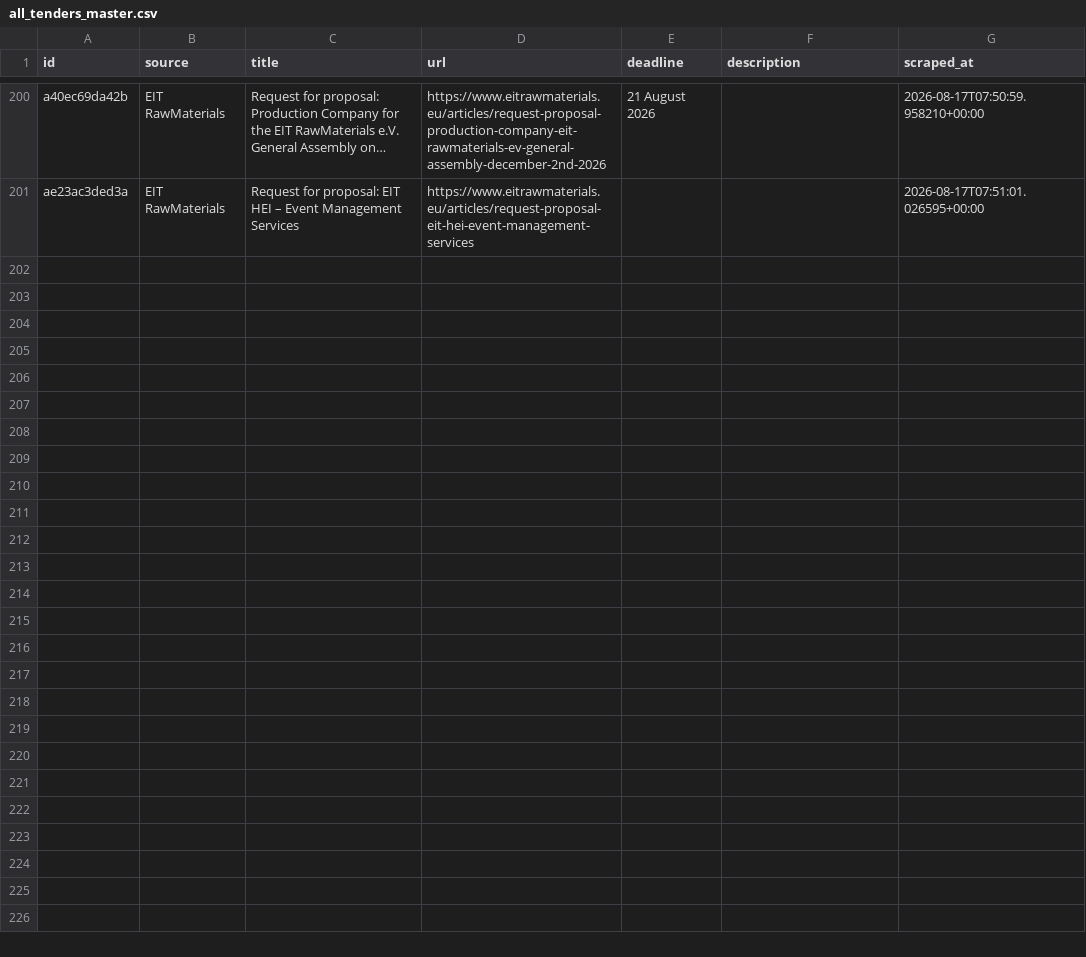
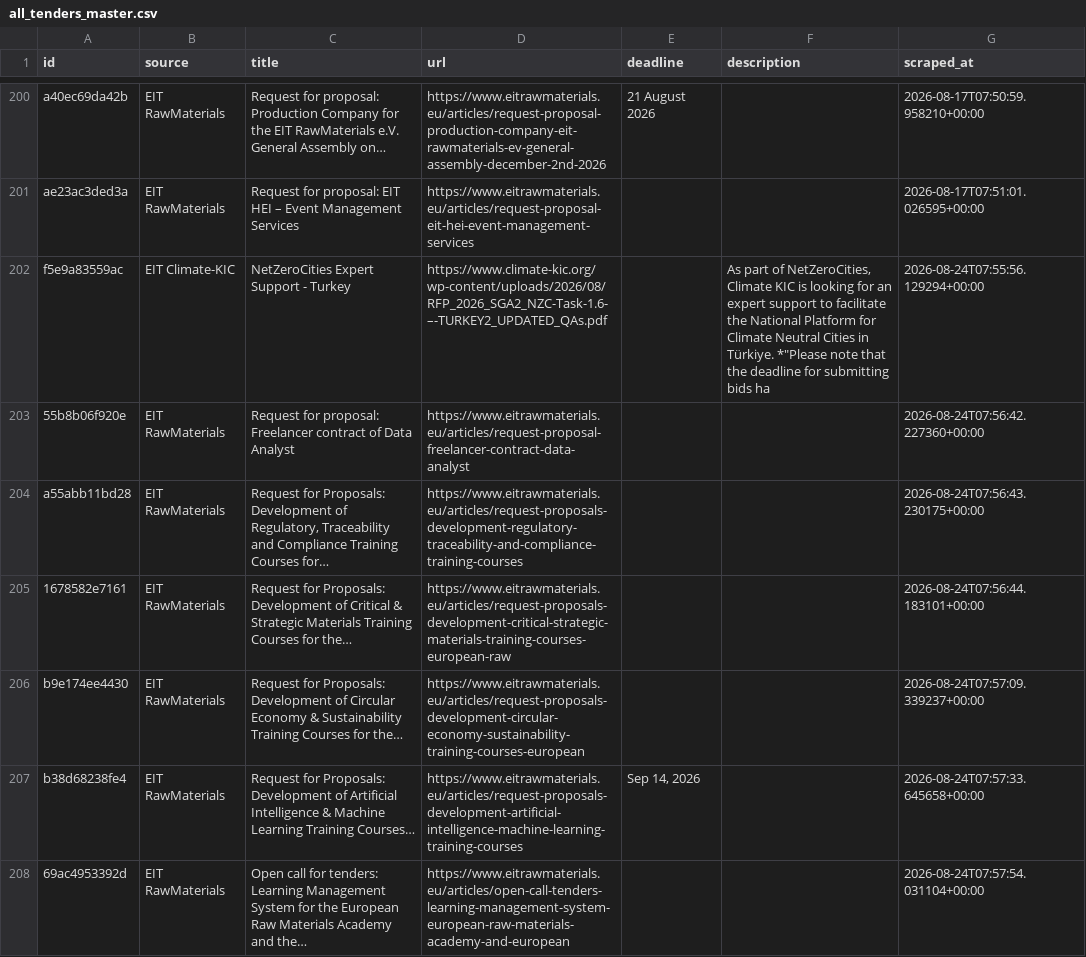
Before and after one commit to petra-rgb/TED-API, a CSV file: output/all_tenders_master.csv, drawn as a sheet; only a part is shown, gaps mark what is left out.

```diff
--- a/output/all_tenders_master.csv
+++ b/output/all_tenders_master.csv
@@ -216 +216,8 @@ a40ec69da42b,EIT RawMaterials,Request for proposal:  Production Company for the
 ae23ac3ded3a,EIT RawMaterials,Request for proposal: EIT HEI – Event Management Services,https://www.eitrawmaterials.eu/articles/request-proposal-eit-hei-event-management-services,,,2026-08-17T07:51:01.026595+00:00
+f5e9a83559ac,EIT Climate-KIC,NetZeroCities Expert Support - Turkey,https://www.climate-kic.org/wp-content/uploads/2026/08/RFP_2026_SGA2_NZC-Task-1.6-–-TURKEY2_UPDATED_QAs.pdf,,"As part of NetZeroCities, Climate KIC is looking for an expert support to facilitate the National Platform for Climate Neutral Cities in Türkiye. *""Please note that the deadline for submitting bids ha",2026-08-24T07:55:56.129294+00:00
+55b8b06f920e,EIT RawMaterials,Request for proposal:  Freelancer contract of Data  Analyst,https://www.eitrawmaterials.eu/articles/request-proposal-freelancer-contract-data-analyst,,,2026-08-24T07:56:42.227360+00:00
+a55abb11bd28,EIT RawMaterials,"Request for Proposals: Development of Regulatory, Traceability and Compliance Training Courses for…",https://www.eitrawmaterials.eu/articles/request-proposals-development-regulatory-traceability-and-compliance-training-courses,,,2026-08-24T07:56:43.230175+00:00
+1678582e7161,EIT RawMaterials,Request for Proposals: Development of Critical & Strategic Materials Training Courses for the…,https://www.eitrawmaterials.eu/articles/request-proposals-development-critical-strategic-materials-training-courses-european-raw,,,2026-08-24T07:56:44.183101+00:00
+b9e174ee4430,EIT RawMaterials,Request for Proposals: Development of Circular Economy & Sustainability Training Courses for the…,https://www.eitrawmaterials.eu/articles/request-proposals-development-circular-economy-sustainability-training-courses-european,,,2026-08-24T07:57:09.339237+00:00
+b38d68238fe4,EIT RawMaterials,Request for Proposals: Development of Artificial Intelligence & Machine Learning Training Courses…,https://www.eitrawmaterials.eu/articles/request-proposals-development-artificial-intelligence-machine-learning-training-courses,"Sep 14, 2026",,2026-08-24T07:57:33.645658+00:00
+69ac4953392d,EIT RawMaterials,Open call for tenders: Learning Management System for the European Raw Materials Academy and the…,https://www.eitrawmaterials.eu/articles/open-call-tenders-learning-management-system-european-raw-materials-academy-and-european,,,2026-08-24T07:57:54.031104+00:00
```
Also changed, not shown: output/active_tenders.csv, output/evaluated_master.csv, 1 other file.
